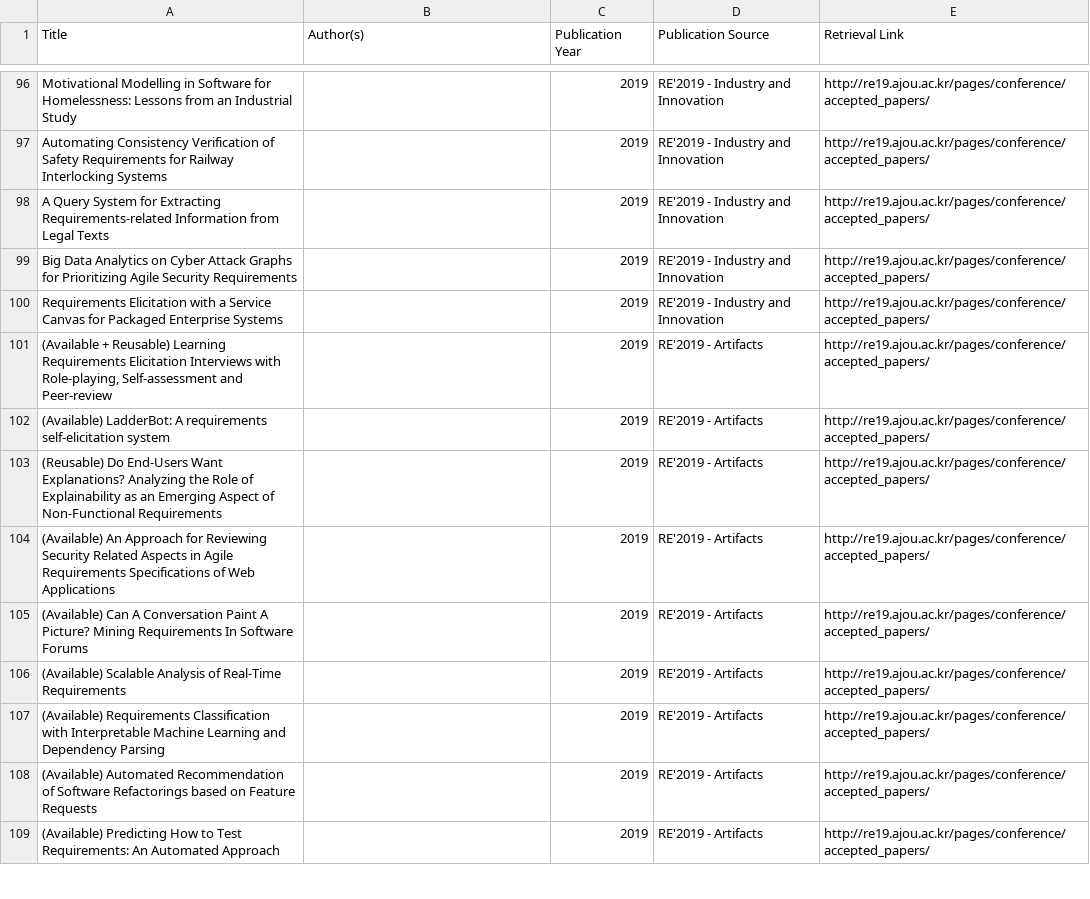
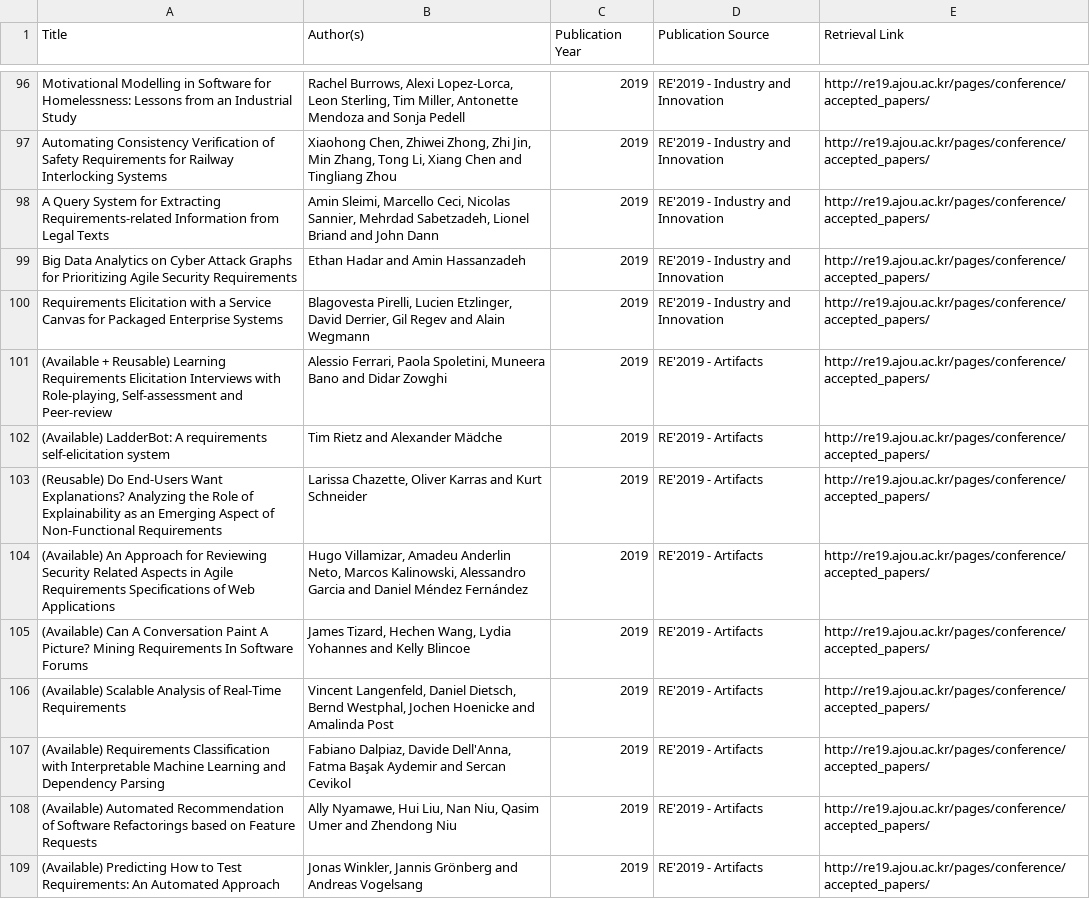
Before and after one commit to Mettymagic/re-scraper, a CSV file: output/output_re.csv, drawn as a sheet; only a part is shown, gaps mark what is left out; the diff covers the shown part only; the diff names each change by its address in the sheet, - before the commit and + after, or states it on an @@ line.

```diff
--- a/output/output_re.csv
+++ b/output/output_re.csv
-B96 (Author(s)): (empty)
+B96 (Author(s)): Rachel Burrows, Alexi Lopez-Lorca, Leon Sterling, Tim Miller, Antonette Mendoza and Sonja Pedell
-B97 (Author(s)): (empty)
+B97 (Author(s)): Xiaohong Chen, Zhiwei Zhong, Zhi Jin, Min Zhang, Tong Li, Xiang Chen and Tingliang Zhou
-B98 (Author(s)): (empty)
+B98 (Author(s)): Amin Sleimi, Marcello Ceci, Nicolas Sannier, Mehrdad Sabetzadeh, Lionel Briand and John Dann
-B99 (Author(s)): (empty)
+B99 (Author(s)): Ethan Hadar and Amin Hassanzadeh
-B100 (Author(s)): (empty)
+B100 (Author(s)): Blagovesta Pirelli, Lucien Etzlinger, David Derrier, Gil Regev and Alain Wegmann
-B101 (Author(s)): (empty)
+B101 (Author(s)): Alessio Ferrari, Paola Spoletini, Muneera Bano and Didar Zowghi
-B102 (Author(s)): (empty)
+B102 (Author(s)): Tim Rietz and Alexander Mädche
-B103 (Author(s)): (empty)
+B103 (Author(s)): Larissa Chazette, Oliver Karras and Kurt Schneider
-B104 (Author(s)): (empty)
+B104 (Author(s)): Hugo Villamizar, Amadeu Anderlin Neto, Marcos Kalinowski, Alessandro Garcia and Daniel Méndez Fernández
-B105 (Author(s)): (empty)
+B105 (Author(s)): James Tizard, Hechen Wang, Lydia Yohannes and Kelly Blincoe
-B106 (Author(s)): (empty)
+B106 (Author(s)): Vincent Langenfeld, Daniel Dietsch, Bernd Westphal, Jochen Hoenicke and Amalinda Post
-B107 (Author(s)): (empty)
+B107 (Author(s)): Fabiano Dalpiaz, Davide Dell'Anna, Fatma Başak Aydemir and Sercan Cevikol
-B108 (Author(s)): (empty)
+B108 (Author(s)): Ally Nyamawe, Hui Liu, Nan Niu, Qasim Umer and Zhendong Niu
-B109 (Author(s)): (empty)
+B109 (Author(s)): Jonas Winkler, Jannis Grönberg and Andreas Vogelsang
```
Also changed, not shown: 94 edited cells elsewhere in this file, output/output_ese.csv, output/output_fse.csv, 4 other files.
